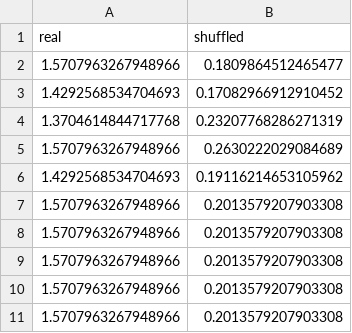
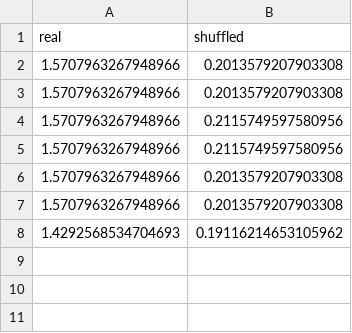
Before and after one commit to PhilippS893/thesis_code_and_analyses, a CSV file: 01_train_classifier/stats/motor-accs-transformed.csv, drawn as a sheet.

```diff
--- a/01_train_classifier/stats/motor-accs-transformed.csv
+++ b/01_train_classifier/stats/motor-accs-transformed.csv
@@ -1,11 +1,8 @@
 real,shuffled
-1.5707963267948966,0.1809864512465477
-1.4292568534704693,0.17082966912910452
-1.3704614844717768,0.23207768286271319
-1.5707963267948966,0.2630222029084689
-1.4292568534704693,0.19116214653105962
 1.5707963267948966,0.2013579207903308
 1.5707963267948966,0.2013579207903308
+1.5707963267948966,0.2115749597580956
+1.5707963267948966,0.2115749597580956
 1.5707963267948966,0.2013579207903308
 1.5707963267948966,0.2013579207903308
-1.5707963267948966,0.2013579207903308
+1.4292568534704693,0.19116214653105962
```
Also changed, not shown: 01_train_classifier/first-steps-motor.csv, 01_train_classifier/stats/mi_whole-brain_model-trained-vs-rnd.csv, 36 other files.
